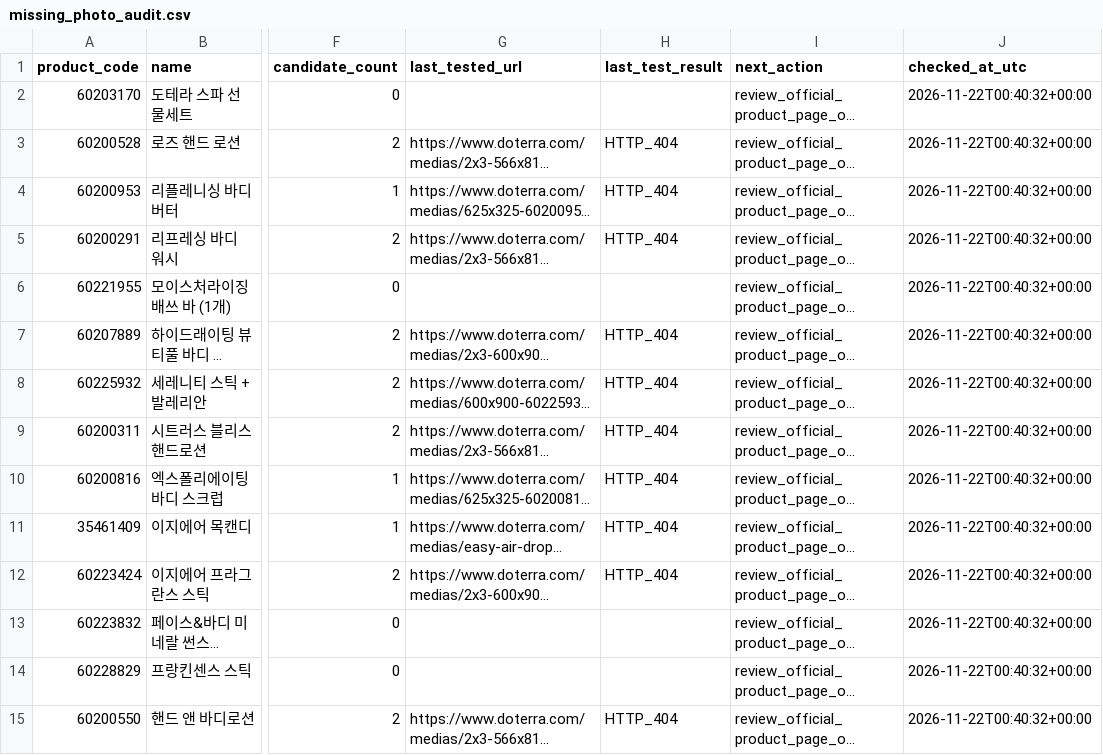
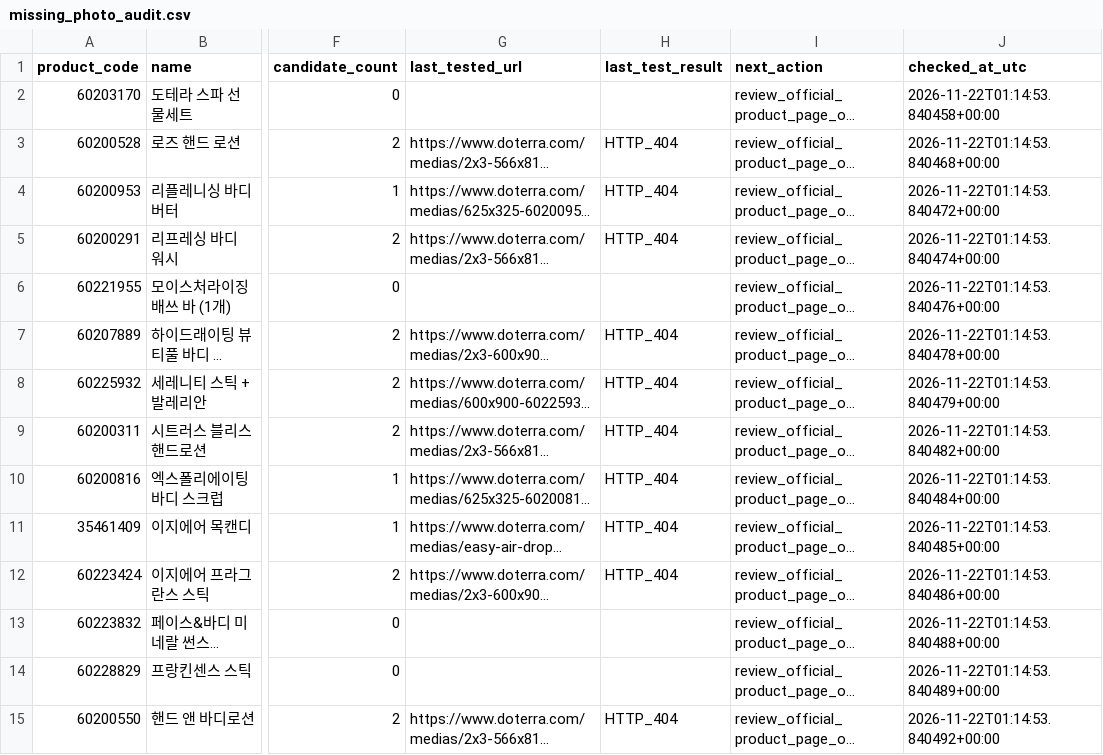
Before and after one commit to ri02000/green-index, a CSV file: missing_photo_audit.csv, drawn as a sheet; only a part is shown, gaps mark what is left out; long unchanged cells end in …; the diff covers the shown part only; the diff names each change by its address in the sheet, - before the commit and + after, or states it on an @@ line.

```diff
--- a/missing_photo_audit.csv
+++ b/missing_photo_audit.csv
-J2 (checked_at_utc): 2026-11-22T00:40:32+00:00
+J2 (checked_at_utc): 2026-11-22T01:14:53.840458+00:00
-J3 (checked_at_utc): 2026-11-22T00:40:32+00:00
+J3 (checked_at_utc): 2026-11-22T01:14:53.840468+00:00
-J4 (checked_at_utc): 2026-11-22T00:40:32+00:00
+J4 (checked_at_utc): 2026-11-22T01:14:53.840472+00:00
-J5 (checked_at_utc): 2026-11-22T00:40:32+00:00
+J5 (checked_at_utc): 2026-11-22T01:14:53.840474+00:00
-J6 (checked_at_utc): 2026-11-22T00:40:32+00:00
+J6 (checked_at_utc): 2026-11-22T01:14:53.840476+00:00
-J7 (checked_at_utc): 2026-11-22T00:40:32+00:00
+J7 (checked_at_utc): 2026-11-22T01:14:53.840478+00:00
-J8 (checked_at_utc): 2026-11-22T00:40:32+00:00
+J8 (checked_at_utc): 2026-11-22T01:14:53.840479+00:00
-J9 (checked_at_utc): 2026-11-22T00:40:32+00:00
+J9 (checked_at_utc): 2026-11-22T01:14:53.840482+00:00
-J10 (checked_at_utc): 2026-11-22T00:40:32+00:00
+J10 (checked_at_utc): 2026-11-22T01:14:53.840484+00:00
-J11 (checked_at_utc): 2026-11-22T00:40:32+00:00
+J11 (checked_at_utc): 2026-11-22T01:14:53.840485+00:00
-J12 (checked_at_utc): 2026-11-22T00:40:32+00:00
+J12 (checked_at_utc): 2026-11-22T01:14:53.840486+00:00
-J13 (checked_at_utc): 2026-11-22T00:40:32+00:00
+J13 (checked_at_utc): 2026-11-22T01:14:53.840488+00:00
-J14 (checked_at_utc): 2026-11-22T00:40:32+00:00
+J14 (checked_at_utc): 2026-11-22T01:14:53.840489+00:00
-J15 (checked_at_utc): 2026-11-22T00:40:32+00:00
+J15 (checked_at_utc): 2026-11-22T01:14:53.840492+00:00
```
Also changed, not shown: 48 edited cells elsewhere in this file, 5 other files.
